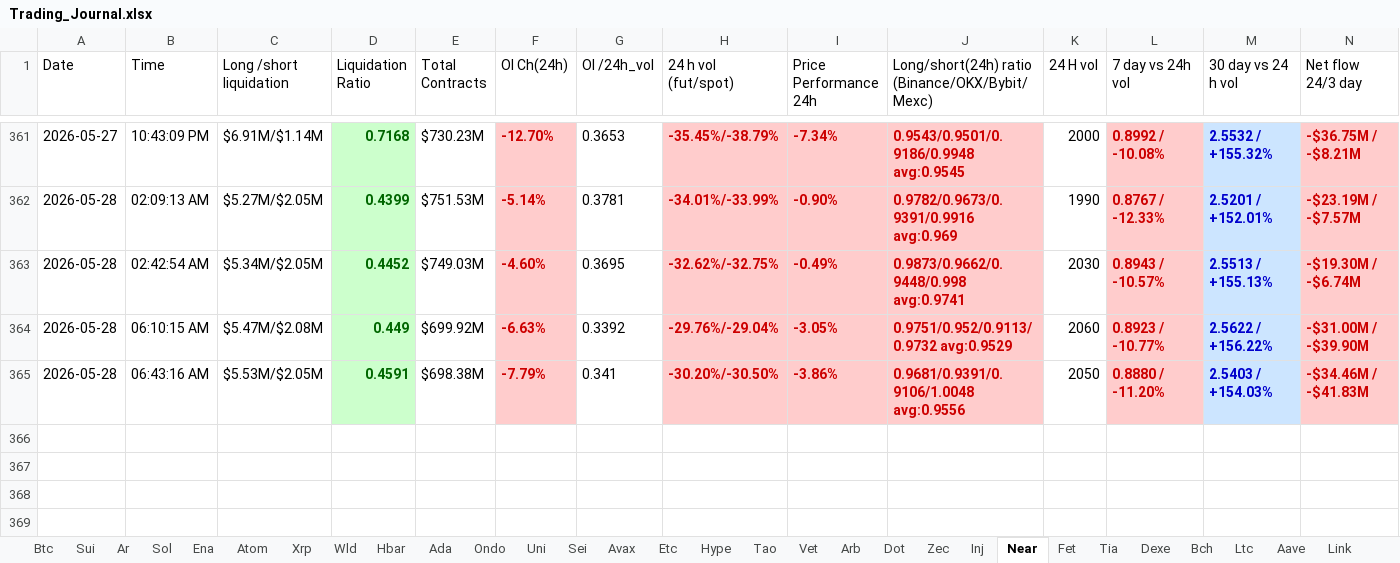
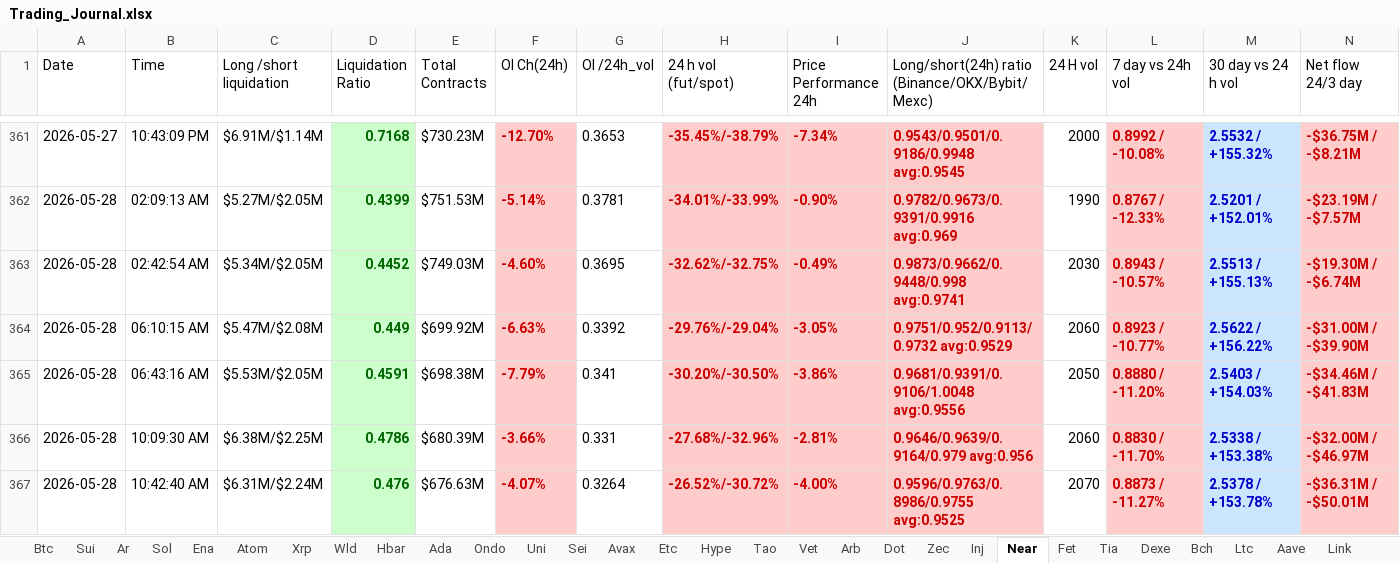
Before and after one commit to nooralam112358/coinglass-collector, an Excel workbook: Trading_Journal.xlsx, sheet Near, drawn as a sheet; only a part is shown, gaps mark what is left out; values as stored, in another font and other column widths than the file's, no borders; the diff names each change by its address in the sheet, - before the commit and + after, or states it on an @@ line.

```diff
--- a/Trading_Journal.xlsx (sheet Near)
+++ b/Trading_Journal.xlsx (sheet Near)
+row 366: 2026-05-28 | 10:09:30 AM | $6.38M/$2.25M | 0.4786 | $680.39M | -3.66% | 0.331 | -27.68%/-32.96% | -2.81% | 0.9646/0.9639/0.9164/0.979 avg:0.956 | 2060 | 0.8830 / -11.70% | 2.5338 / +153.38% | -$32.00M / -$46.97M
+row 367: 2026-05-28 | 10:42:40 AM | $6.31M/$2.24M | 0.476 | $676.63M | -4.07% | 0.3264 | -26.52%/-30.72% | -4.00% | 0.9596/0.9763/0.8986/0.9755 avg:0.9525 | 2070 | 0.8873 / -11.27% | 2.5378 / +153.78% | -$36.31M / -$50.01M
```
Also changed, not shown: sheet Dot, sheet Bch, sheet Hype, sheet Uni, sheet Bnb, sheet Fet, 25 more sheets.
